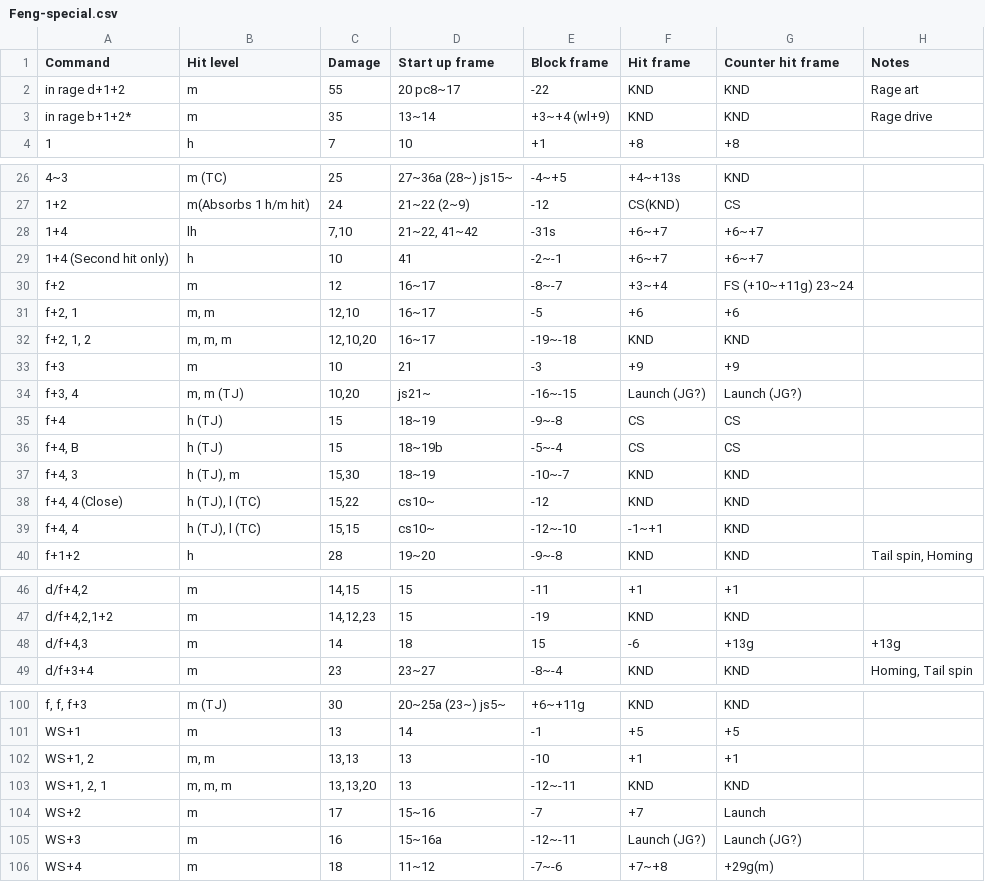
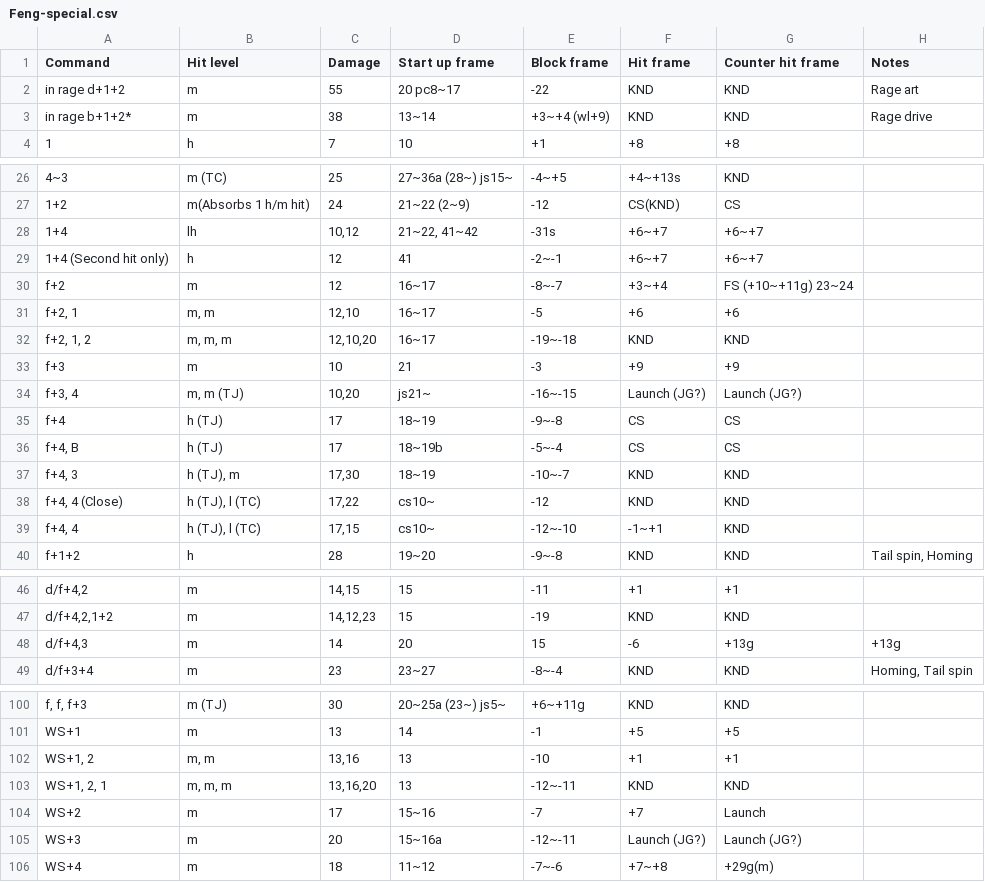
Before and after one commit to pbruvoll/rbnTekkenFrameData, a CSV file: frameData/T7/csv/Feng/Feng-special.csv, drawn as a sheet; only a part is shown, gaps mark what is left out; the diff covers the shown part only.

Commit message:
Update Feng-special.csv (#19)
Feng S4.20 changes

```diff
--- a/frameData/T7/csv/Feng/Feng-special.csv
+++ b/frameData/T7/csv/Feng/Feng-special.csv
@@ -2,3 +2,3 @@ Command;Hit level;Damage;Start up frame;Block frame;Hit frame;Counter hit frame;
 in rage d+1+2;m;55;20 pc8~17;-22;KND;KND;Rage art
-in rage b+1+2*;m;35;13~14;+3~+4 (wl+9);KND;KND;Rage drive
+in rage b+1+2*;m;38;13~14;+3~+4 (wl+9);KND;KND;Rage drive
 1;h;7;10;+1;+8;+8;
@@ -27,4 +27,4 @@ in rage b+1+2*;m;35;13~14;+3~+4 (wl+9);KND;KND;Rage drive
 1+2;m(Absorbs 1 h/m hit);24;21~22 (2~9);-12;CS(KND);CS;
-1+4;lh;7,10;21~22, 41~42;-31s;+6~+7;+6~+7;
-1+4 (Second hit only);h;10;41;-2~-1;+6~+7;+6~+7;
+1+4;lh;10,12;21~22, 41~42;-31s;+6~+7;+6~+7;
+1+4 (Second hit only);h;12;41;-2~-1;+6~+7;+6~+7;
 f+2;m;12;16~17;-8~-7;+3~+4;FS (+10~+11g) 23~24;
@@ -34,7 +34,7 @@ f+3;m;10;21;-3;+9;+9;
 f+3, 4;m, m (TJ);10,20;js21~;-16~-15;Launch (JG?);Launch (JG?);
-f+4;h (TJ);15;18~19;-9~-8;CS;CS;
-f+4, B;h (TJ);15;18~19b;-5~-4;CS;CS;
-f+4, 3;h (TJ), m;15,30;18~19;-10~-7;KND;KND;
-f+4, 4 (Close);h (TJ), l (TC);15,22;cs10~;-12;KND;KND;
-f+4, 4;h (TJ), l (TC);15,15;cs10~;-12~-10;-1~+1;KND;
+f+4;h (TJ);17;18~19;-9~-8;CS;CS;
+f+4, B;h (TJ);17;18~19b;-5~-4;CS;CS;
+f+4, 3;h (TJ), m;17,30;18~19;-10~-7;KND;KND;
+f+4, 4 (Close);h (TJ), l (TC);17,22;cs10~;-12;KND;KND;
+f+4, 4;h (TJ), l (TC);17,15;cs10~;-12~-10;-1~+1;KND;
 f+1+2;h;28;19~20;-9~-8;KND;KND;Tail spin, Homing
@@ -47,3 +47,3 @@ d/f+4,2;m;14,15;15;-11;+1;+1;
 d/f+4,2,1+2;m;14,12,23;15;-19;KND;KND;
-d/f+4,3;m;14;18;15;-6;+13g;+13g
+d/f+4,3;m;14;20;15;-6;+13g;+13g
 d/f+3+4;m;23;23~27;-8~-4;KND;KND;Homing, Tail spin
@@ -101,6 +101,6 @@ f, f, f+3;m (TJ);30;20~25a (23~) js5~;+6~+11g;KND;KND;
 WS+1;m;13;14;-1;+5;+5;
-WS+1, 2;m, m;13,13;13;-10;+1;+1;
-WS+1, 2, 1;m, m, m;13,13,20;13;-12~-11;KND;KND;
+WS+1, 2;m, m;13,16;13;-10;+1;+1;
+WS+1, 2, 1;m, m, m;13,16,20;13;-12~-11;KND;KND;
 WS+2;m;17;15~16;-7;+7;Launch;
-WS+3;m;16;15~16a;-12~-11;Launch (JG?);Launch (JG?);
+WS+3;m;20;15~16a;-12~-11;Launch (JG?);Launch (JG?);
 WS+4;m;18;11~12;-7~-6;+7~+8;+29g(m);
```
Also changed, not shown: 2 edited cells elsewhere in this file.
